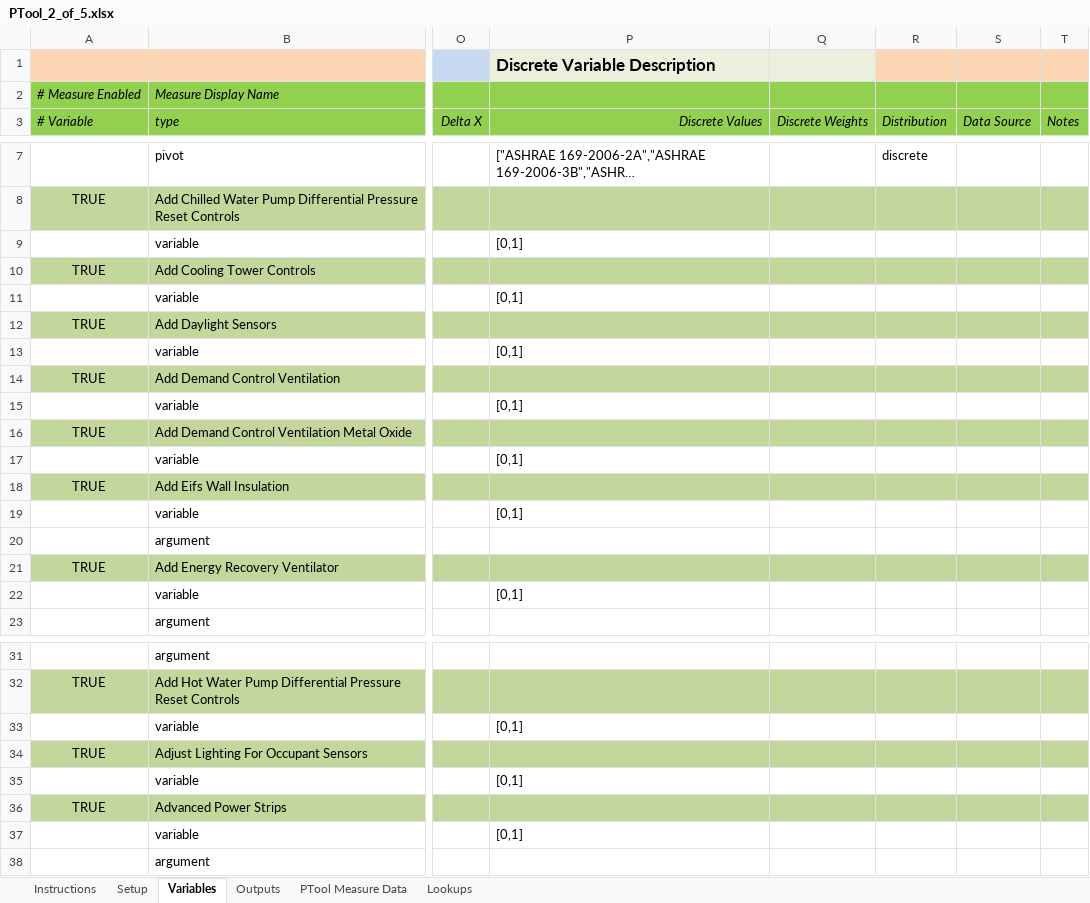
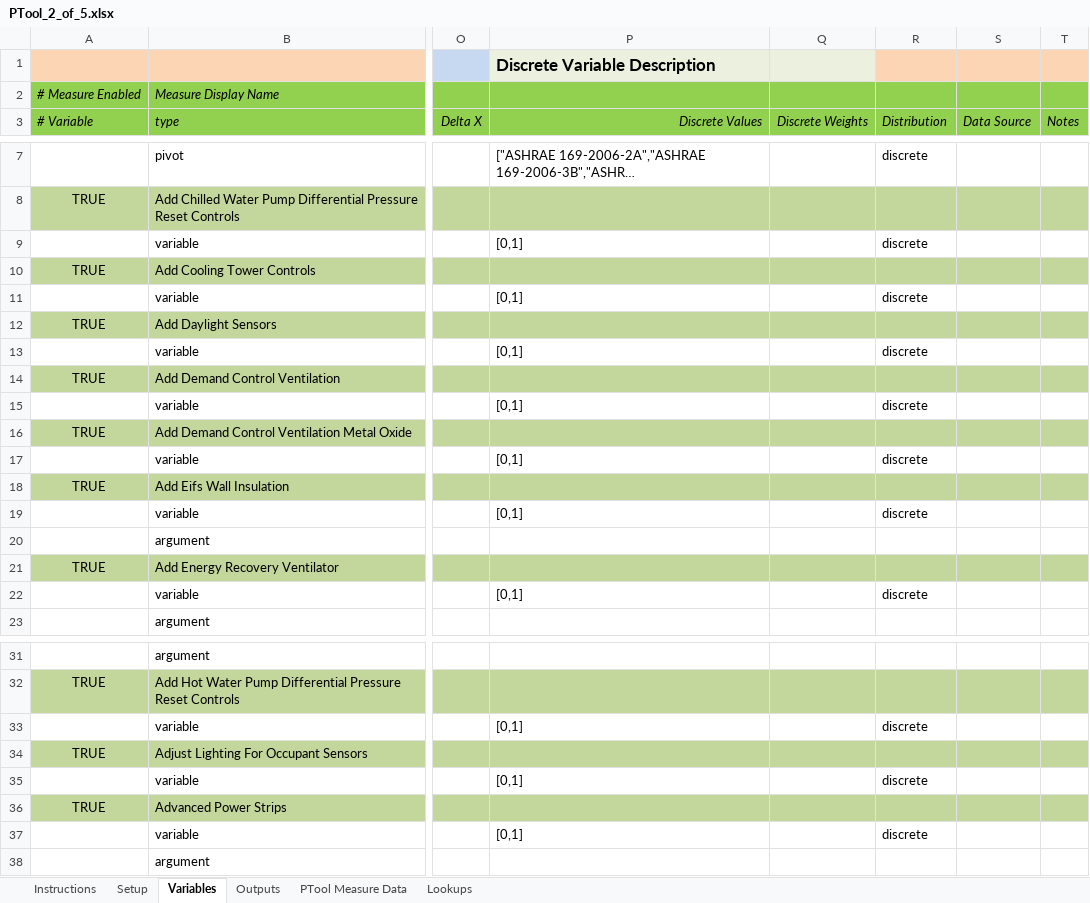
Before and after one commit to NREL/OpenStudio-PTool, an Excel workbook: projects/DC_analysis/PTool_2_of_5.xlsx, sheet Variables, drawn as a sheet; only a part is shown, gaps mark what is left out; long unchanged cells end in …; values as stored, in another font and other column widths than the file's, no borders; the diff covers the shown part only; the diff names each change by its address in the sheet, - before the commit and + after, or states it on an @@ line.

```diff
--- a/projects/DC_analysis/PTool_2_of_5.xlsx (sheet Variables)
+++ b/projects/DC_analysis/PTool_2_of_5.xlsx (sheet Variables)
-R9 (Distribution): (empty)
+R9 (Distribution): discrete
-R11 (Distribution): (empty)
+R11 (Distribution): discrete
-R13 (Distribution): (empty)
+R13 (Distribution): discrete
-R15 (Distribution): (empty)
+R15 (Distribution): discrete
-R17 (Distribution): (empty)
+R17 (Distribution): discrete
-R19 (Distribution): (empty)
+R19 (Distribution): discrete
-R22 (Distribution): (empty)
+R22 (Distribution): discrete
-R33 (Distribution): (empty)
+R33 (Distribution): discrete
-R35 (Distribution): (empty)
+R35 (Distribution): discrete
-R37 (Distribution): (empty)
+R37 (Distribution): discrete
```
Also changed, not shown: 1 edited cell elsewhere in this sheet, projects/DC_analysis/PTool_1_of_5.xlsx, projects/DC_analysis/PTool_3_of_5.xlsx, 1 other file.
